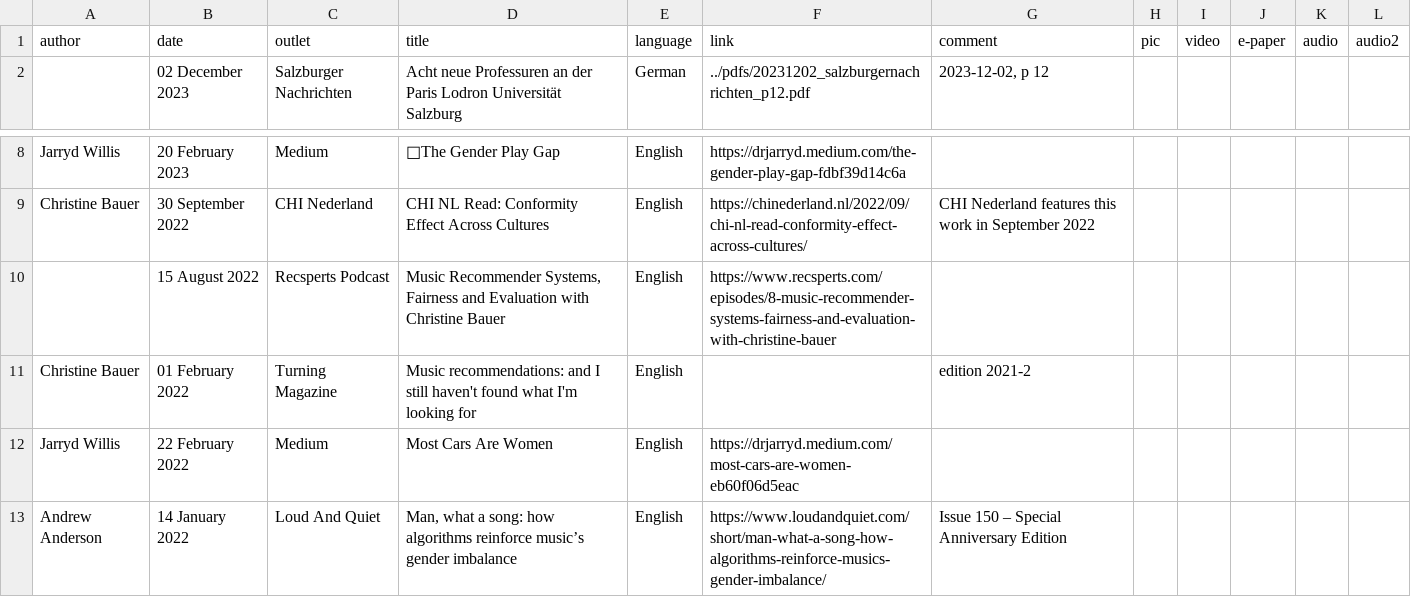
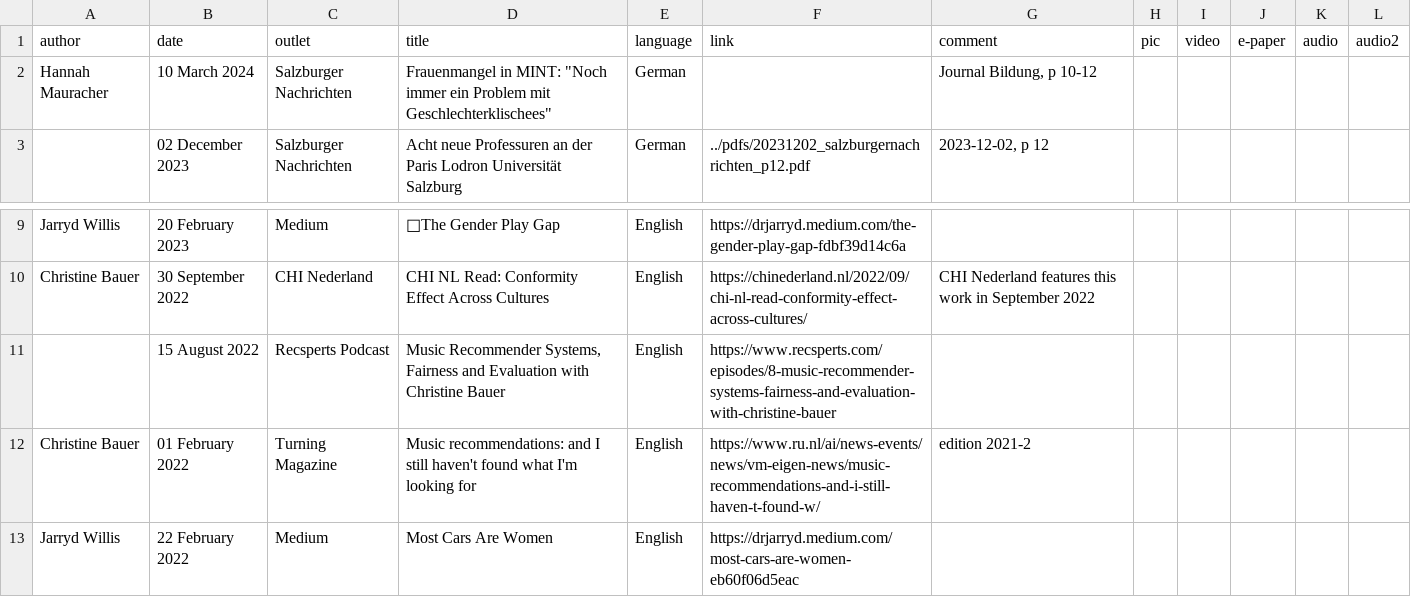
Before and after one commit to chbeu/chbeu.github.io, a CSV file: assets/csv/media.csv, drawn as a sheet; only a part is shown, gaps mark what is left out; the shorter side is filled out with more unchanged rows.

Commit message:
added media article

```diff
--- a/assets/csv/media.csv
+++ b/assets/csv/media.csv
@@ -1,2 +1,3 @@
 author,date,outlet,title,language,link,comment,pic,video,e-paper,audio,audio2
+Hannah Mauracher,10 March 2024,Salzburger Nachrichten,"Frauenmangel in MINT: ""Noch immer ein Problem mit Geschlechterklischees""",German,,"Journal Bildung, p 10-12",,,,,
 ,02 December 2023,Salzburger Nachrichten,Acht neue Professuren an der Paris Lodron Universität Salzburg,German,../pdfs/20231202_salzburgernachrichten_p12.pdf,"2023-12-02, p 12",,,,,
@@ -10,3 +11,3 @@ Christine Bauer,30 September 2022,CHI Nederland,CHI NL Read: Conformity Effect A
 ,15 August 2022,Recsperts Podcast,"Music Recommender Systems, Fairness and Evaluation with Christine Bauer",English,https://www.recsperts.com/episodes/8-music-recommender-systems-fairness-and-evaluation-with-christine-bauer,,,,,,
-Christine Bauer,01 February 2022,Turning Magazine,Music recommendations: and I still haven't found what I'm looking for,English,,edition 2021-2,,,,,
+Christine Bauer,01 February 2022,Turning Magazine,Music recommendations: and I still haven't found what I'm looking for,English,https://www.ru.nl/ai/news-events/news/vm-eigen-news/music-recommendations-and-i-still-haven-t-found-w/,edition 2021-2,,,,,
 Jarryd Willis,22 February 2022,Medium,Most Cars Are Women,English,https://drjarryd.medium.com/most-cars-are-women-eb60f06d5eac,,,,,,
```
